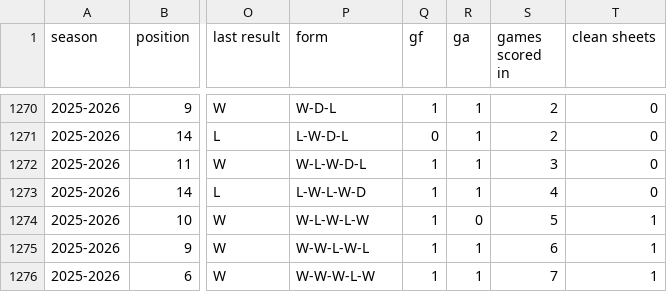
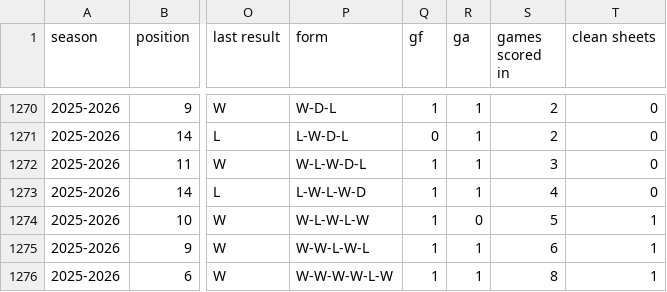
Before and after one commit to DThCodes/test, a CSV file: manchester_united_data.csv, drawn as a sheet; only a part is shown, gaps mark what is left out; the diff names each change by its address in the sheet, - before the commit and + after, or states it on an @@ line.

```diff
--- a/manchester_united_data.csv
+++ b/manchester_united_data.csv
-P1276 (form): W-W-W-L-W
+P1276 (form): W-W-W-W-L-W
-S1276 (games scored in): 7
+S1276 (games scored in): 8
```
